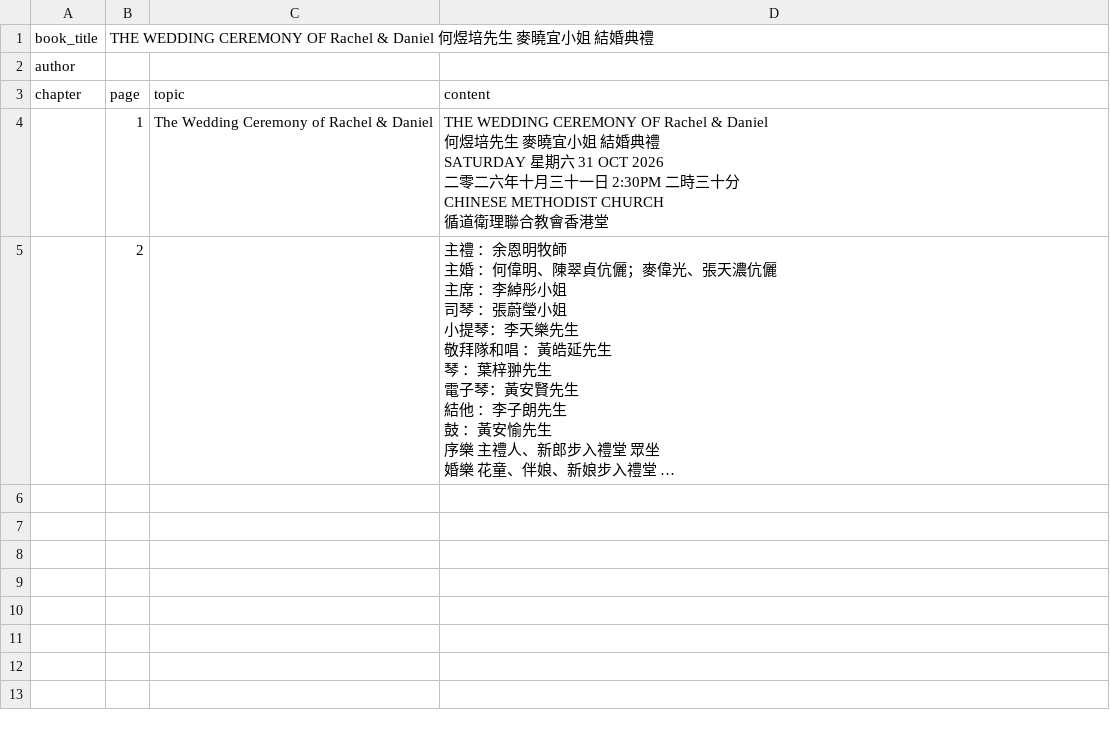
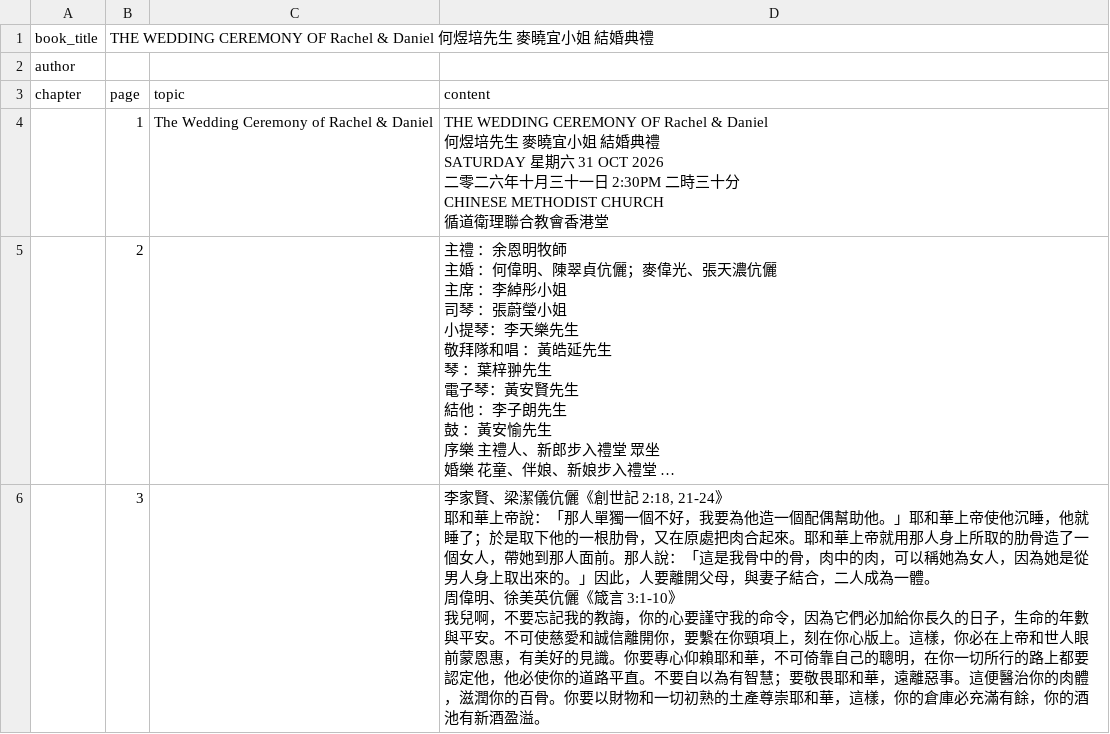
Before and after one commit to lamkayuekenneth/ocr-ebooks, a CSV file: books_csv/THE WEDDING CEREMONY OF Rachel & Daniel.csv, drawn as a sheet; long unchanged cells end in …; ↵ is a line break in a cell; the diff names each change by its address in the sheet, - before the commit and + after, or states it on an @@ line.

Commit message:
Sync CSV for books_csv/THE WEDDING CEREMONY OF Rachel & Daniel.csv

```diff
--- a/books_csv/THE WEDDING CEREMONY OF Rachel & Daniel.csv
+++ b/books_csv/THE WEDDING CEREMONY OF Rachel & Daniel.csv
+row 6:  | 3 |  | 李家賢、梁潔儀伉儷《創世記 2:18, 21-24》 ↵ 耶和華上帝說：「那人單獨一個不好，我要為他造一個配偶幫助他。」耶和華上帝使他沉睡，他就睡了；於是取下他的一根肋骨，又在原處把肉合起來。耶和華上帝就用那人身上所取的肋骨造了一個女人，帶她到那人面前。那人說：「這是我骨中的骨，肉中的肉，可以稱她為女人，因為她是從男人身上取出來的。」因此，人要離開父母，與妻子結合，二人成為一體。 ↵ 周偉明、徐美英伉儷《箴言 3:1-10》 ↵ 我兒啊，不要忘記我的教誨，你的心要謹守我的命令，因為它們必加給你長久的日子，生命的年數與平安。不可使慈愛和誠信離開你，要繫在你頸項上，刻在你心版上。這樣，你必在上帝和世人眼前蒙恩惠，有美好的見識。你要專心仰賴耶和華，不可倚靠自己的聰明，在你一切所行的路上都要認定他，他必使你的道路平直。不要自以為有智慧；要敬畏耶和華，遠離惡事。這便醫治你的肉體，滋潤你的百骨。你要以財物和一切初熟的土產尊崇耶和華，這樣，你的倉庫必充滿有餘，你的酒池有新酒盈溢。
```
